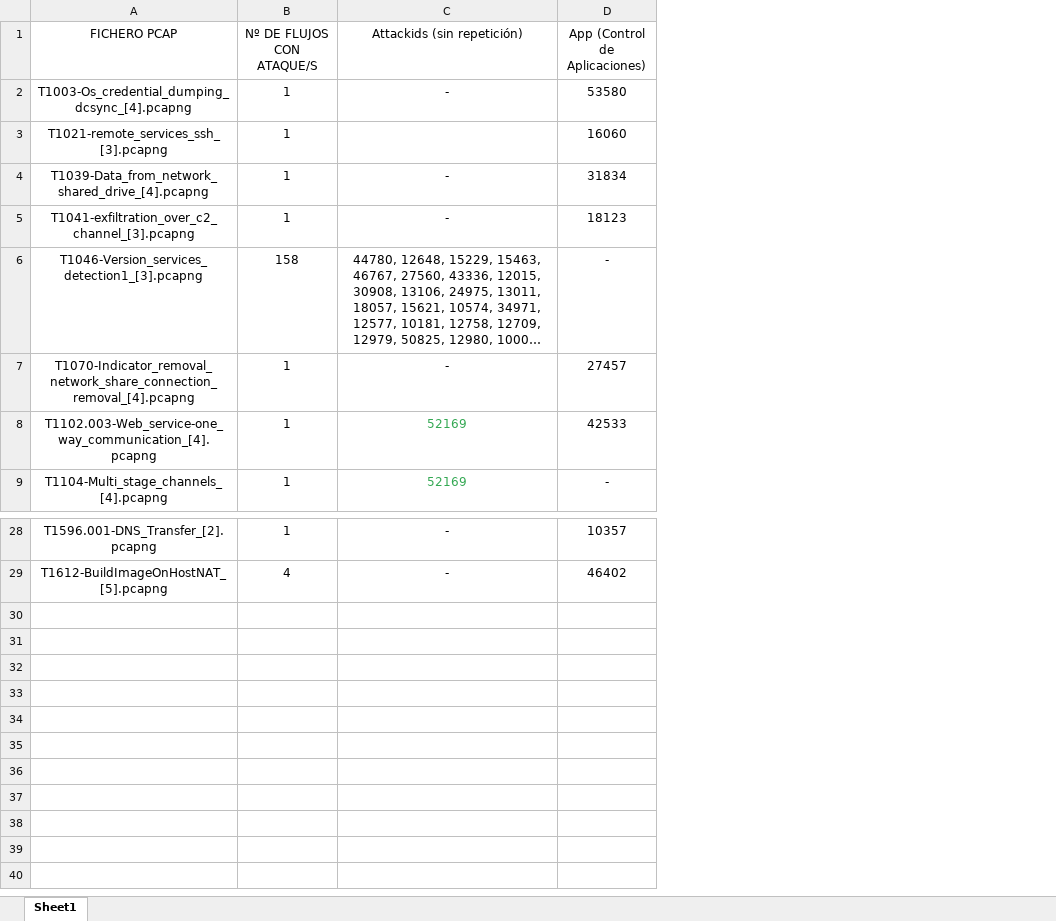
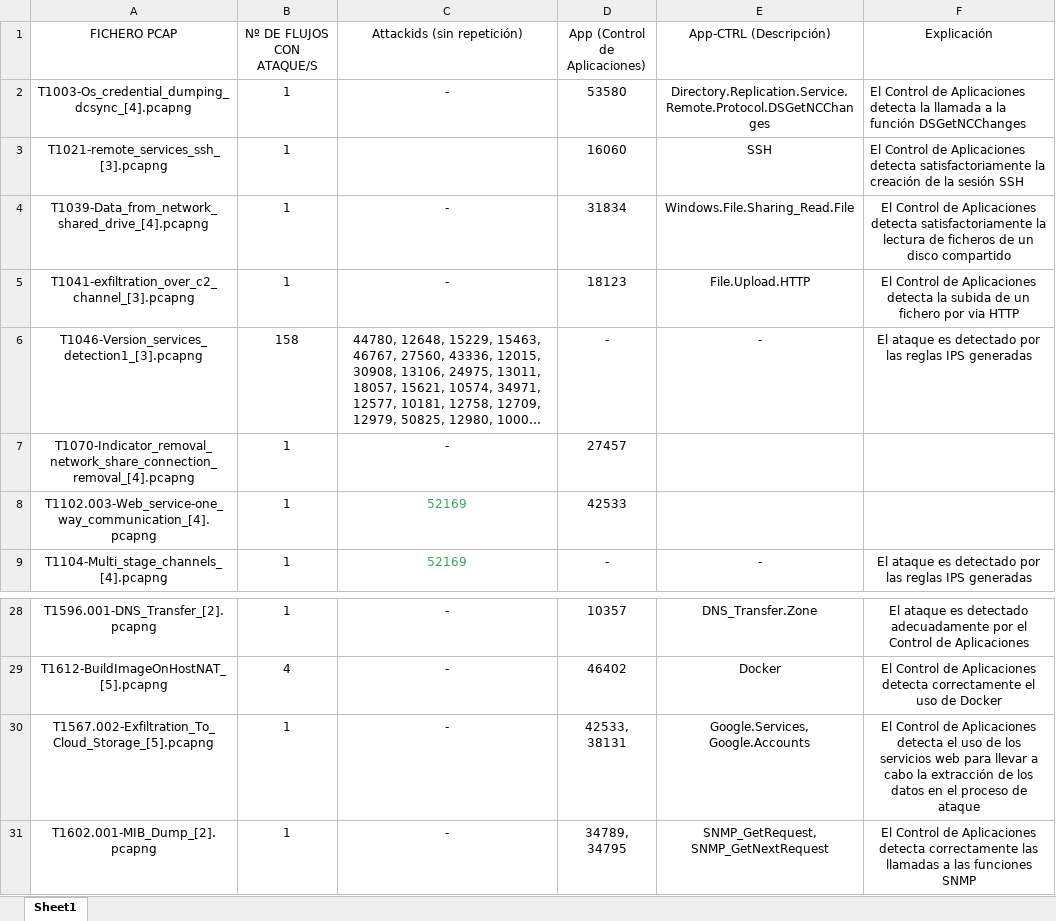
Before and after one commit to javgarbor10/Snort-FG-PA-Analisis_Capacidad_deteccion_Ataques_red, an Excel workbook: Estudio-FG/ataques_completamente_detectados_FG.xlsx, sheet Sheet1, drawn as a sheet; only a part is shown, gaps mark what is left out; long unchanged cells end in …; values as stored, in another font and other column widths than the file's, no borders; the diff names each change by its address in the sheet, - before the commit and + after, or states it on an @@ line.

Commit message:
Add files via upload

```diff
--- a/Estudio-FG/ataques_completamente_detectados_FG.xlsx (sheet Sheet1)
+++ b/Estudio-FG/ataques_completamente_detectados_FG.xlsx (sheet Sheet1)
+column E (App-CTRL (Descripción)), rows 2-9: Directory.Replication.Service.Remote.Protocol.DSGetNCChanges | SSH | Windows.File.Sharing_Read.File | File.Upload.HTTP | - |  |  | -; rows 28-29: DNS_Transfer.Zone | Docker
+column F (Explicación), rows 2-9: El Control de Aplicaciones detecta la llamada a la función DSGetNCChanges | El Control de Aplicaciones detecta satisfactoriamente la creación de la sesión SSH | El Control de Aplicaciones detecta satisfactoriamente la lectura de ficheros de un disco compartido | El Control de Aplicaciones detecta la subida de un fichero por via HTTP | El ataque es detectado por las reglas IPS generadas |  |  | El ataque es detectado por las reglas IPS generadas; rows 28-29: El ataque es detectado adecuadamente por el Control de Aplicaciones | El Control de Aplicaciones detecta correctamente el uso de Docker
+row 30: T1567.002-Exfiltration_To_Cloud_Storage_[5].pcapng | 1 | - | 42533, 38131 | Google.Services, Google.Accounts | El Control de Aplicaciones detecta el uso de los servicios web para llevar a cabo la extracción de los datos en el proceso de ataque
+row 31: T1602.001-MIB_Dump_[2].pcapng | 1 | - | 34789, 34795 | SNMP_GetRequest, SNMP_GetNextRequest | El Control de Aplicaciones detecta correctamente las llamadas a las funciones SNMP
```
Also changed, not shown: 2 other files.
